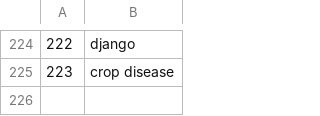
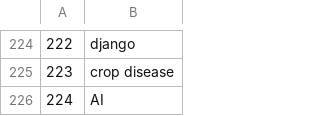
Before and after one commit to sudharaathith/LitScope, a CSV file: Search/tech.csv, drawn as a sheet; only a part is shown, gaps mark what is left out; the diff names each change by its address in the sheet, - before the commit and + after, or states it on an @@ line.

Commit message:
ai

```diff
--- a/Search/tech.csv
+++ b/Search/tech.csv
+row 226: 224 | AI
```
